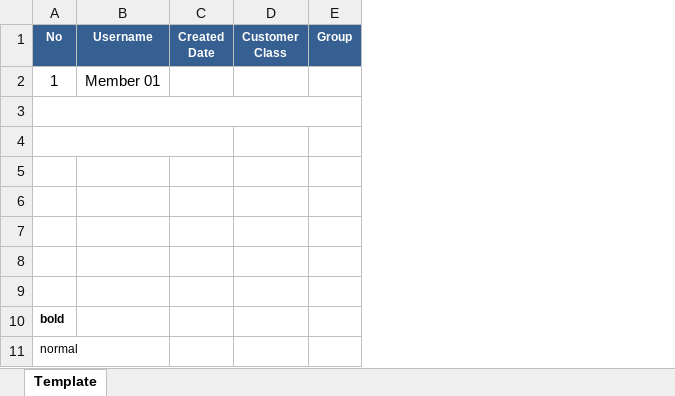
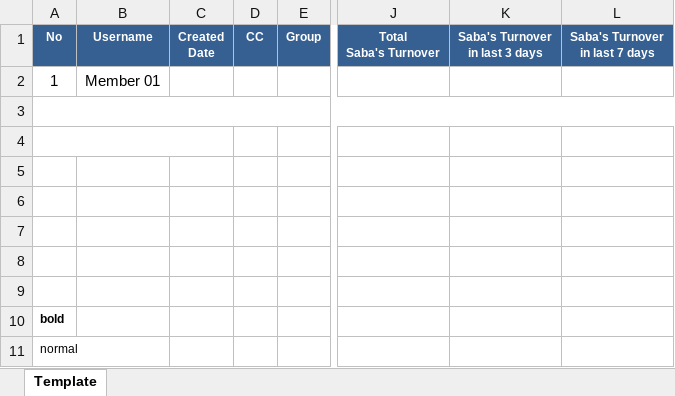
Before and after one commit to starixvn/spu_CustomerTrackingSystem, an Excel workbook: Fanex.NAP.CTS.Site/App_Data/Excel Template/AssociationDetection/Template.xlsx, sheet Template, drawn as a sheet; only a part is shown, gaps mark what is left out; values as stored, in another font and other column widths than the file's, no borders; removed rows and columns are numbered as before the commit, all else as after; ↵ is a line break in a cell; the diff names each change by its address in the sheet, - before the commit and + after, or states it on an @@ line.

Commit message:
180079 - association detection show Saba TO

```diff
--- a/Fanex.NAP.CTS.Site/App_Data/Excel Template/AssociationDetection/Template.xlsx (sheet Template)
+++ b/Fanex.NAP.CTS.Site/App_Data/Excel Template/AssociationDetection/Template.xlsx (sheet Template)
-column D, row 1: Customer ↵ Class
+column D, row 1: CC
+column J, row 1: Total ↵ Saba's Turnover
+column K, row 1: Saba's Turnover ↵ in last 3 days
+column L, row 1: Saba's Turnover ↵ in last 7 days
```
Also changed, not shown: 11 other files.
